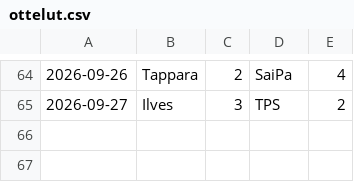
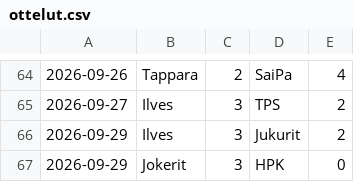
Before and after one commit to Gettomuju/Hockey-Analyze, a CSV file: data/ottelut.csv, drawn as a sheet; only a part is shown, gaps mark what is left out.

```diff
--- a/data/ottelut.csv
+++ b/data/ottelut.csv
@@ -65 +65,3 @@
 2026-09-27;Ilves;3;TPS;2
+2026-09-29;Ilves;3;Jukurit;2
+2026-09-29;Jokerit;3;HPK;0
```
Also changed, not shown: data/pelaajat.csv.
